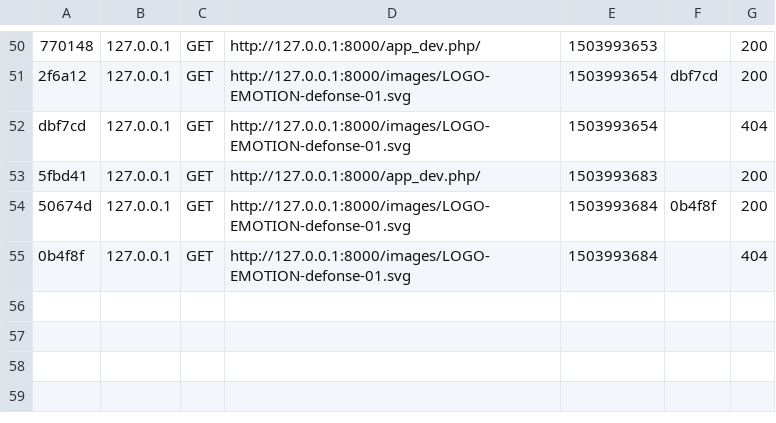
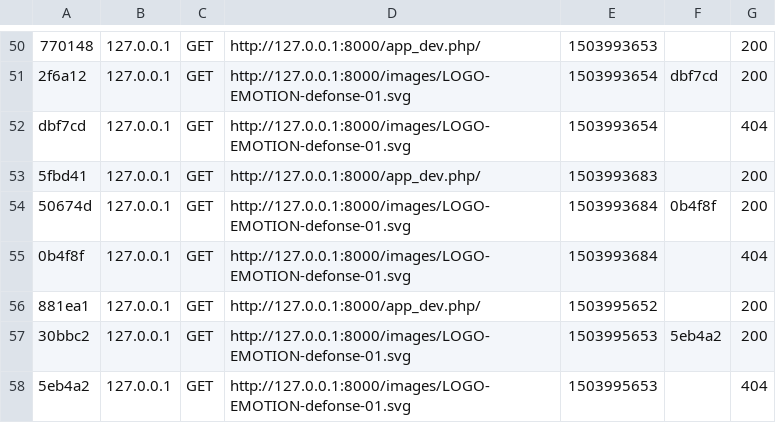
Before and after one commit to tazar-1/emotion-symfony, a CSV file: var/cache/dev/profiler/index.csv, drawn as a sheet; only a part is shown, gaps mark what is left out.

```diff
--- a/var/cache/dev/profiler/index.csv
+++ b/var/cache/dev/profiler/index.csv
@@ -55 +55,4 @@ dbf7cd,127.0.0.1,GET,http://127.0.0.1:8000/images/LOGO-EMOTION-defonse-01.svg,15
 0b4f8f,127.0.0.1,GET,http://127.0.0.1:8000/images/LOGO-EMOTION-defonse-01.svg,1503993684,,404
+881ea1,127.0.0.1,GET,http://127.0.0.1:8000/app_dev.php/,1503995652,,200
+30bbc2,127.0.0.1,GET,http://127.0.0.1:8000/images/LOGO-EMOTION-defonse-01.svg,1503995653,5eb4a2,200
+5eb4a2,127.0.0.1,GET,http://127.0.0.1:8000/images/LOGO-EMOTION-defonse-01.svg,1503995653,,404
```
Also changed, not shown: 10 other files.
